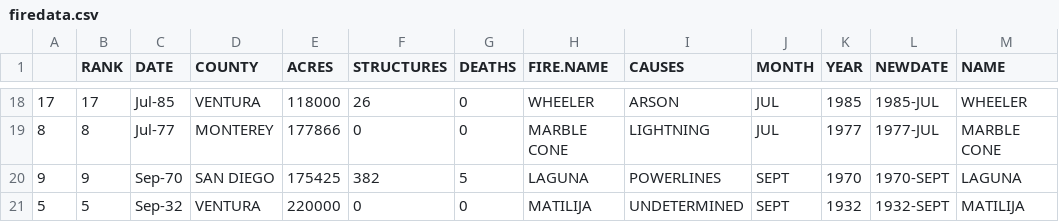
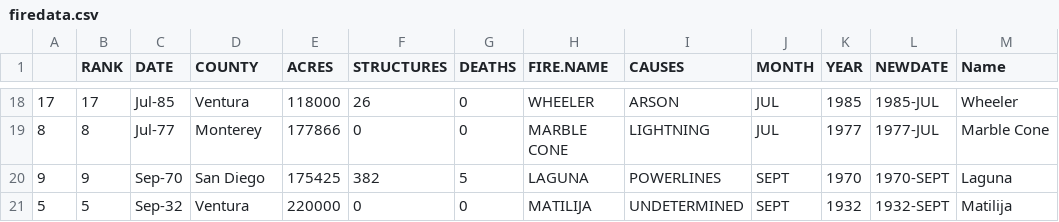
Before and after one commit to seangreene/BigFires, a CSV file: firedata.csv, drawn as a sheet; only a part is shown, gaps mark what is left out; the diff covers the shown part only.

```diff
--- a/firedata.csv
+++ b/firedata.csv
@@ -1 +1 @@
-"","RANK","DATE","COUNTY","ACRES","STRUCTURES","DEATHS","FIRE.NAME","CAUSES","MONTH","YEAR","NEWDATE","NAME"
+,RANK,DATE,COUNTY,ACRES,STRUCTURES,DEATHS,FIRE.NAME,CAUSES,MONTH,YEAR,NEWDATE,Name
@@ -18,4 +18,4 @@
-"17",17,"Jul-85","VENTURA",118000,"26",0,"WHEELER","ARSON","JUL",1985,"1985-JUL","WHEELER"
-"8",8,"Jul-77","MONTEREY",177866,"0",0,"MARBLE CONE","LIGHTNING","JUL",1977,"1977-JUL","MARBLE CONE"
-"9",9,"Sep-70","SAN DIEGO",175425,"382",5,"LAGUNA","POWERLINES","SEPT",1970,"1970-SEPT","LAGUNA"
-"5",5,"Sep-32","VENTURA",220000,"0",0,"MATILIJA","UNDETERMINED","SEPT",1932,"1932-SEPT","MATILIJA"
+17,17,Jul-85,Ventura,118000,26,0,WHEELER,ARSON,JUL,1985,1985-JUL,Wheeler
+8,8,Jul-77,Monterey,177866,0,0,MARBLE CONE,LIGHTNING,JUL,1977,1977-JUL,Marble Cone
+9,9,Sep-70,San Diego,175425,382,5,LAGUNA,POWERLINES,SEPT,1970,1970-SEPT,Laguna
+5,5,Sep-32,Ventura,220000,0,0,MATILIJA,UNDETERMINED,SEPT,1932,1932-SEPT,Matilija
```
Also changed, not shown: 32 edited cells elsewhere in this file, 3 other files.
